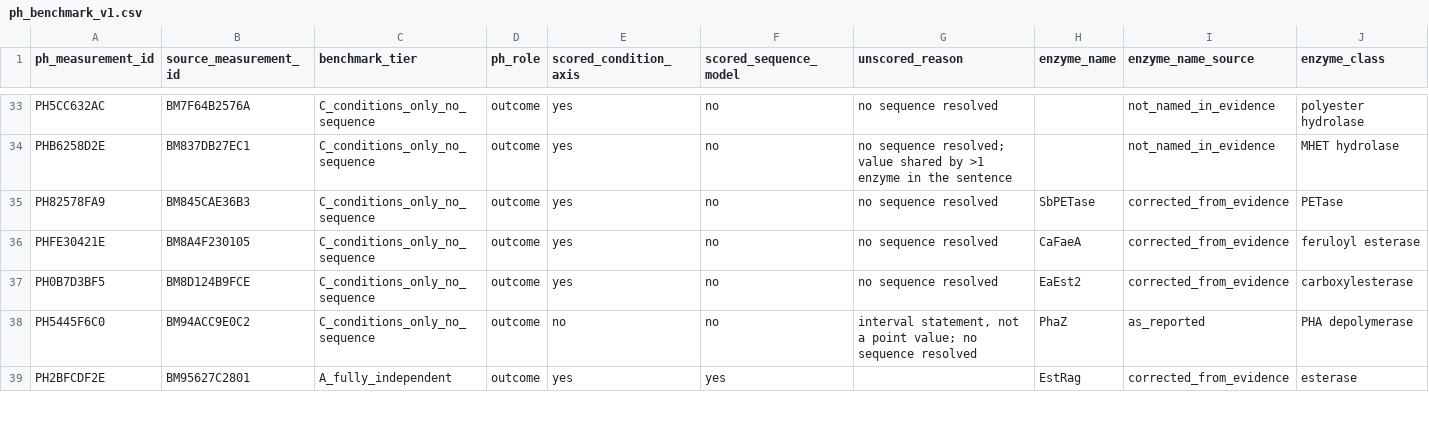
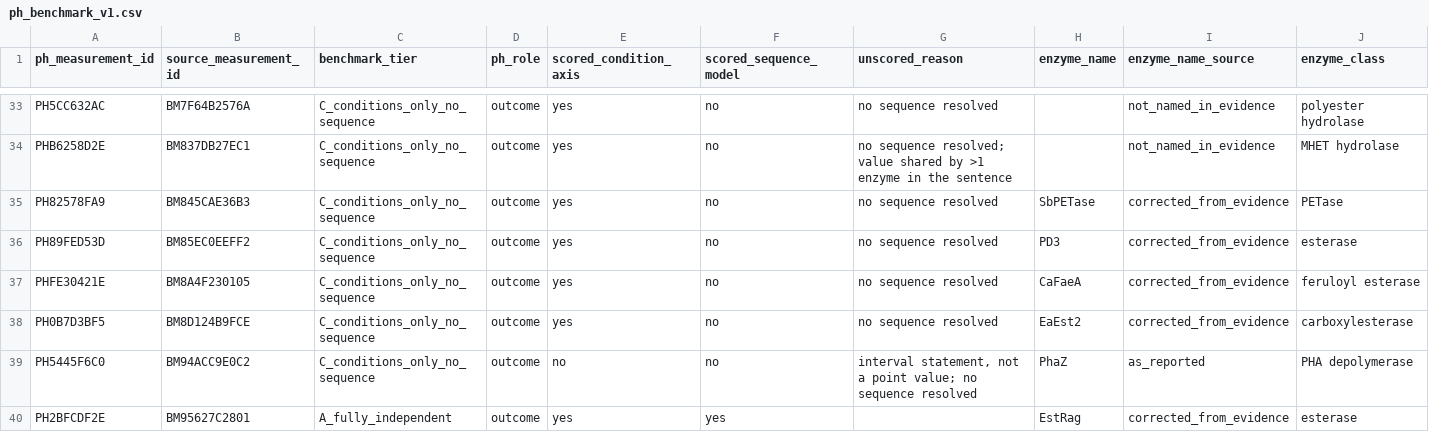
Before and after one commit to aryangoel1/pet-benchmark-week2, a CSV file: week4-ph/data/ph_benchmark_v1.csv, drawn as a sheet; only a part is shown, gaps mark what is left out; rows hold the shown columns only; the diff names each change by its address in the sheet, - before the commit and + after, or states it on an @@ line.

```diff
--- a/week4-ph/data/ph_benchmark_v1.csv
+++ b/week4-ph/data/ph_benchmark_v1.csv
+row 36: PH89FED53D | BM85EC0EEFF2 | C_conditions_only_no_sequence | outcome | yes | no | no sequence resolved | PD3 | corrected_from_evidence | esterase
```
Also changed, not shown: week4-ph/data/ph_audit_log.csv, week4-ph/data/ph_benchmark_luke_format.csv, 30 other files.
